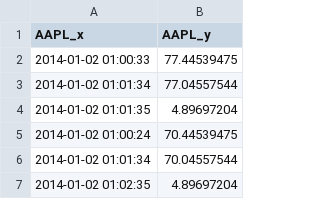
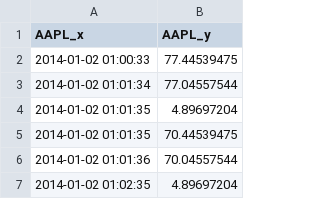
Before and after one commit to leone2805/indi_library, a CSV file: test.csv, drawn as a sheet.

Commit message:
Update test.csv

```diff
--- a/test.csv
+++ b/test.csv
@@ -4,4 +4,4 @@ AAPL_x,AAPL_y
 2014-01-02 01:01:35, 4.89697204
-2014-01-02 01:00:24,70.44539475
-2014-01-02 01:01:34,70.04557544
+2014-01-02 01:01:35,70.44539475
+2014-01-02 01:01:36,70.04557544
 2014-01-02 01:02:35, 4.89697204
```
